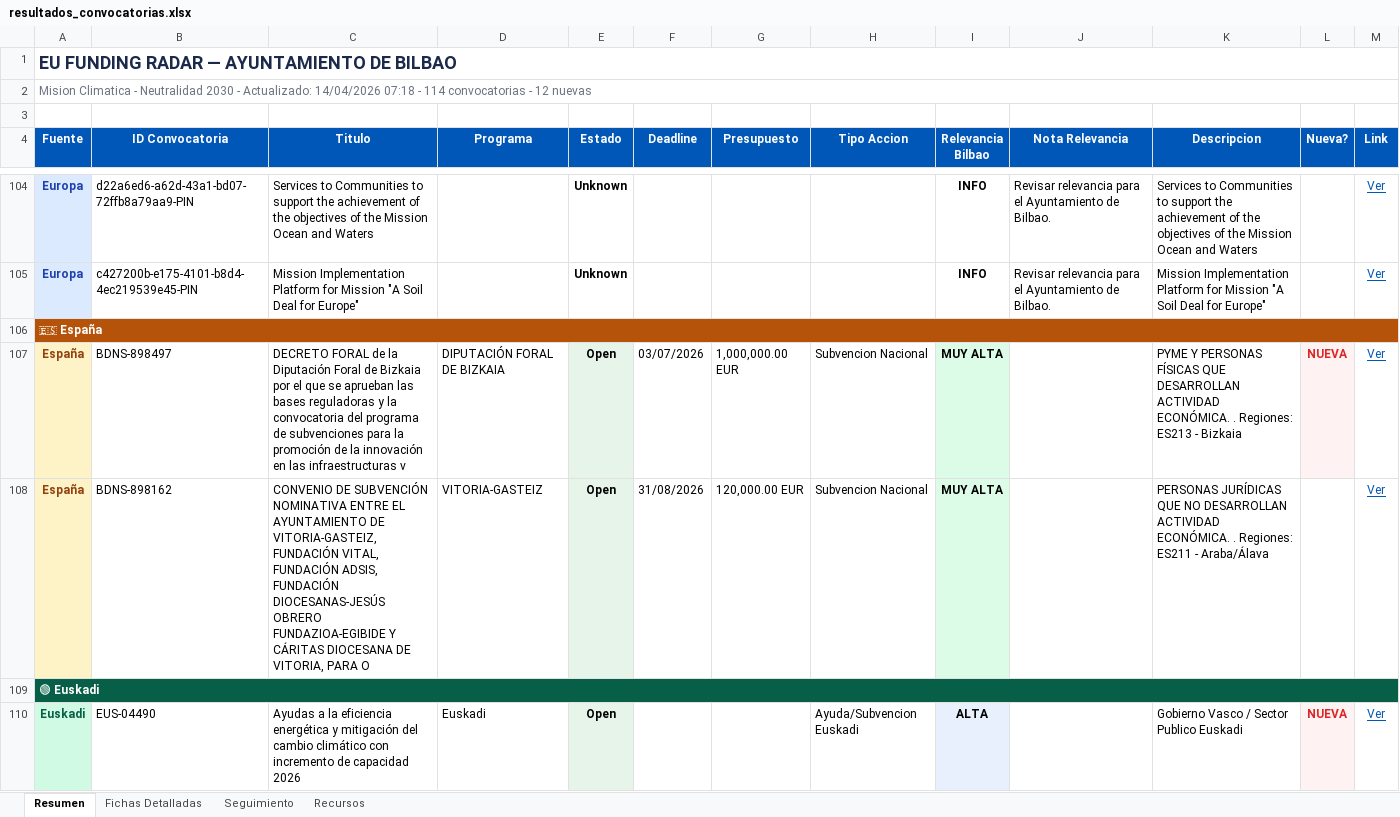
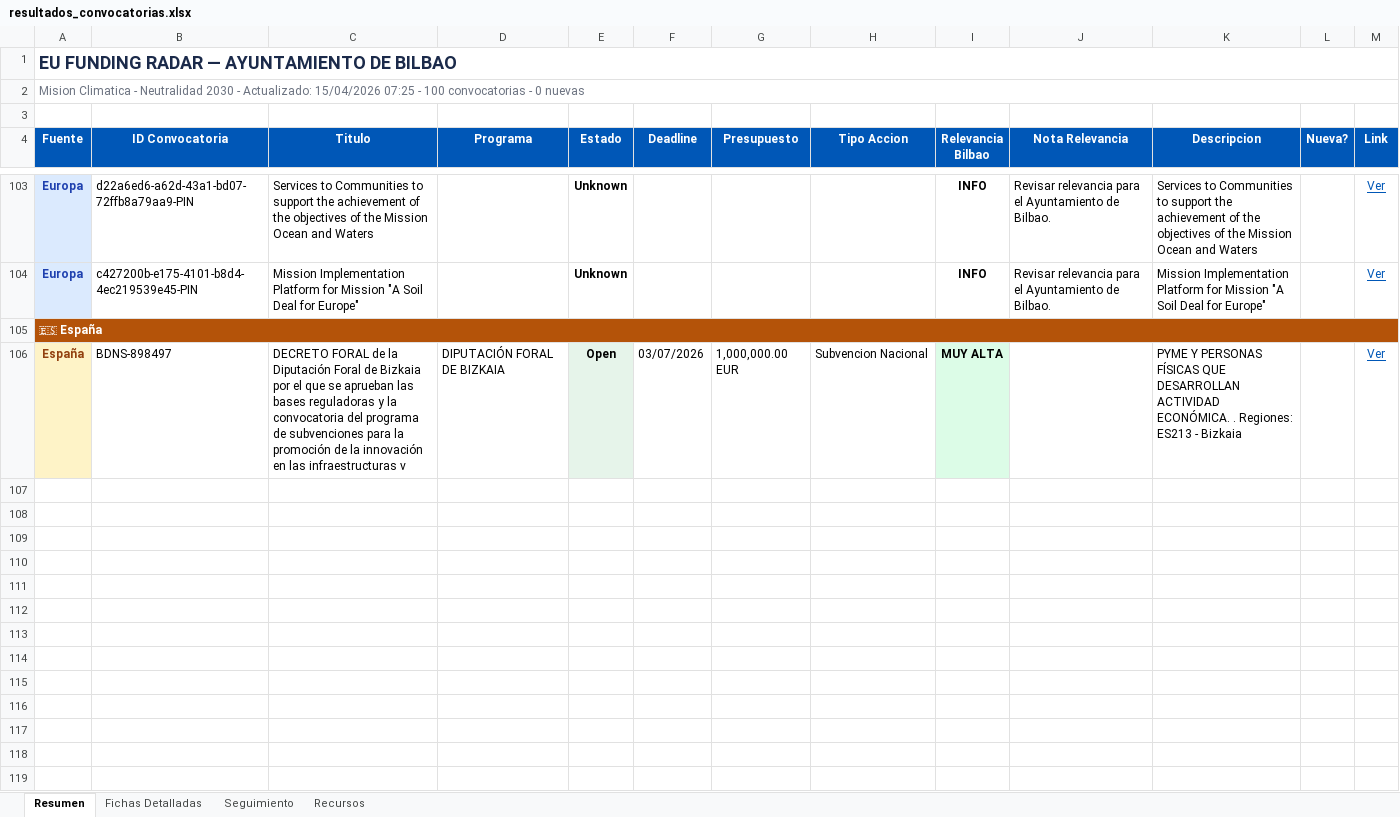
Before and after one commit to haguirre-lab/eu-funding-radar, an Excel workbook: docs/resultados_convocatorias.xlsx, sheet Resumen, drawn as a sheet; only a part is shown, gaps mark what is left out; values as stored, in another font and other column widths than the file's, no borders; removed rows and columns are numbered as before the commit, all else as after; the diff covers the shown part only; the diff names each change by its address in the sheet, - before the commit and + after, or states it on an @@ line.

```diff
--- a/docs/resultados_convocatorias.xlsx (sheet Resumen)
+++ b/docs/resultados_convocatorias.xlsx (sheet Resumen)
-A2 (Fuente): …- Actualizado: 14/04/2026 07:18 - 114 convocatorias - 12 nuevas
+A2 (Fuente): …- Actualizado: 15/04/2026 07:25 - 100 convocatorias - 0 nuevas
-L106 (Nueva?): NUEVA
+L106 (Nueva?): (empty)
-L106 fill: #FEF2F2
+L106 fill: none
-row 108: España | BDNS-898162 | CONVENIO DE SUBVENCIÓN NOMINATIVA ENTRE EL AYUNTAMIENTO DE VITORIA-GASTEIZ, FUNDACIÓN VITAL, FUNDACIÓN ADSIS, FUNDACIÓN DIOCESANAS-JESÚS OBRERO FUNDAZIOA-EGIBIDE Y CÁRITAS DIOCESANA DE VITORIA, PARA O | VITORIA-GASTEIZ | Open | 31/08/2026 | 120,000.00 EUR | Subvencion Nacional | MUY ALTA |  | PERSONAS JURÍDICAS QUE NO DESARROLLAN ACTIVIDAD ECONÓMICA. . Regiones: ES211 - Araba/Álava |  | Ver
-row 109: 🟢 Euskadi
-row 110: Euskadi | EUS-04490 | Ayudas a la eficiencia energética y mitigación del cambio climático con incremento de capacidad 2026 | Euskadi | Open |  |  | Ayuda/Subvencion Euskadi | ALTA |  | Gobierno Vasco / Sector Publico Euskadi | NUEVA | Ver
```
Also changed, not shown: 4 added rows, 16 removed rows and 1 edited cell elsewhere in this sheet, sheet Fichas Detalladas, sheet Seguimiento, 3 other files.
